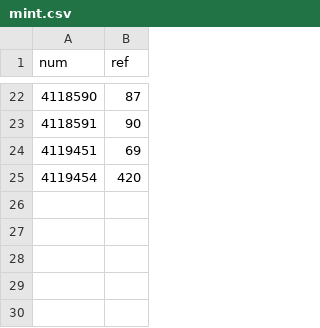
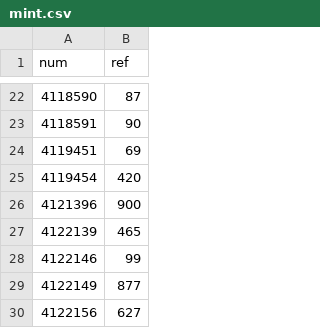
Before and after one commit to orc721/punks24px, a CSV file: mint.csv, drawn as a sheet; only a part is shown, gaps mark what is left out; the diff names each change by its address in the sheet, - before the commit and + after, or states it on an @@ line.

```diff
--- a/mint.csv
+++ b/mint.csv
+row 26: 4121396 | 900
+row 27: 4122139 | 465
+row 28: 4122146 | 99
+row 29: 4122149 | 877
+row 30: 4122156 | 627
```
Also changed, not shown: 6 other files.
